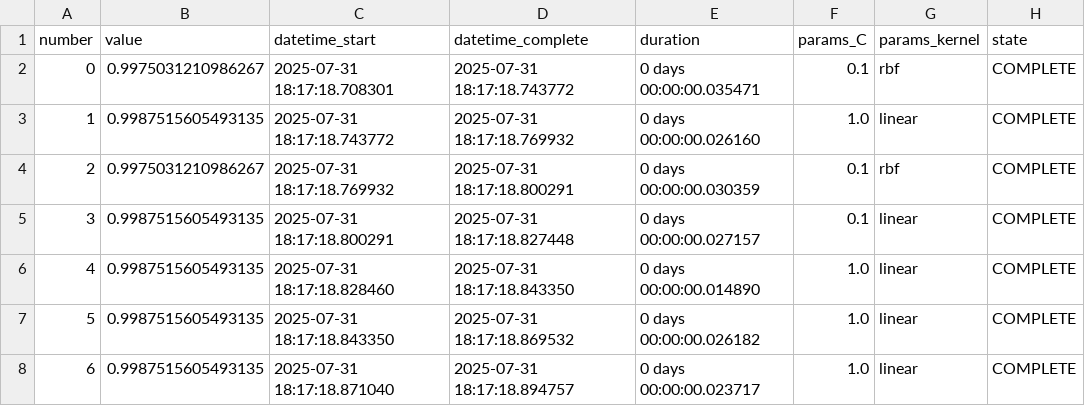
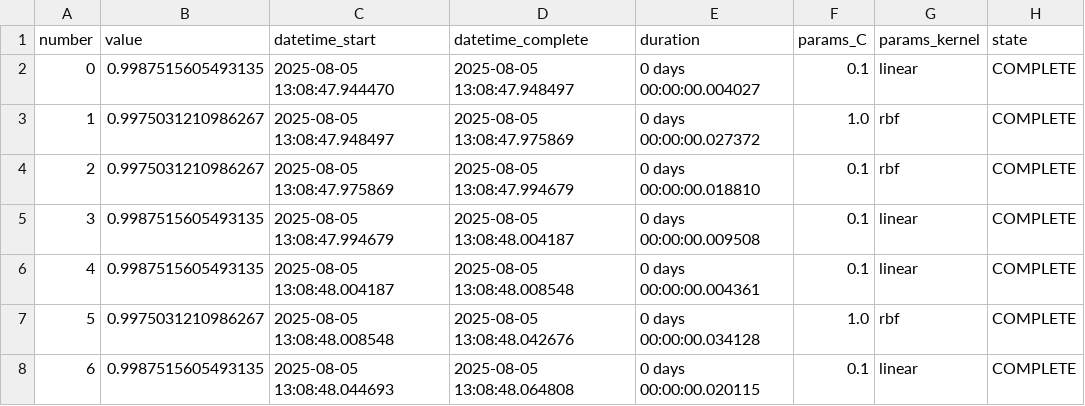
Before and after one commit to tksr-user/Fraud_Analysis_app, a CSV file: optuna_artifacts/SVC_reduced_features_1/SVC_reduced_features_1_trials.csv, drawn as a sheet; only a part is shown; the diff covers the shown part only.

```diff
--- a/optuna_artifacts/SVC_reduced_features_1/SVC_reduced_features_1_trials.csv
+++ b/optuna_artifacts/SVC_reduced_features_1/SVC_reduced_features_1_trials.csv
@@ -1,8 +1,8 @@
 number,value,datetime_start,datetime_complete,duration,params_C,params_kernel,state
-0,0.9975031210986267,2025-07-31 18:17:18.708301,2025-07-31 18:17:18.743772,0 days 00:00:00.035471,0.1,rbf,COMPLETE
-1,0.9987515605493135,2025-07-31 18:17:18.743772,2025-07-31 18:17:18.769932,0 days 00:00:00.026160,1.0,linear,COMPLETE
-2,0.9975031210986267,2025-07-31 18:17:18.769932,2025-07-31 18:17:18.800291,0 days 00:00:00.030359,0.1,rbf,COMPLETE
-3,0.9987515605493135,2025-07-31 18:17:18.800291,2025-07-31 18:17:18.827448,0 days 00:00:00.027157,0.1,linear,COMPLETE
-4,0.9987515605493135,2025-07-31 18:17:18.828460,2025-07-31 18:17:18.843350,0 days 00:00:00.014890,1.0,linear,COMPLETE
-5,0.9987515605493135,2025-07-31 18:17:18.843350,2025-07-31 18:17:18.869532,0 days 00:00:00.026182,1.0,linear,COMPLETE
-6,0.9987515605493135,2025-07-31 18:17:18.871040,2025-07-31 18:17:18.894757,0 days 00:00:00.023717,1.0,linear,COMPLETE
+0,0.9987515605493135,2025-08-05 13:08:47.944470,2025-08-05 13:08:47.948497,0 days 00:00:00.004027,0.1,linear,COMPLETE
+1,0.9975031210986267,2025-08-05 13:08:47.948497,2025-08-05 13:08:47.975869,0 days 00:00:00.027372,1.0,rbf,COMPLETE
+2,0.9975031210986267,2025-08-05 13:08:47.975869,2025-08-05 13:08:47.994679,0 days 00:00:00.018810,0.1,rbf,COMPLETE
+3,0.9987515605493135,2025-08-05 13:08:47.994679,2025-08-05 13:08:48.004187,0 days 00:00:00.009508,0.1,linear,COMPLETE
+4,0.9987515605493135,2025-08-05 13:08:48.004187,2025-08-05 13:08:48.008548,0 days 00:00:00.004361,0.1,linear,COMPLETE
+5,0.9975031210986267,2025-08-05 13:08:48.008548,2025-08-05 13:08:48.042676,0 days 00:00:00.034128,1.0,rbf,COMPLETE
+6,0.9987515605493135,2025-08-05 13:08:48.044693,2025-08-05 13:08:48.064808,0 days 00:00:00.020115,0.1,linear,COMPLETE
```
Also changed, not shown: 52 edited cells elsewhere in this file, optuna_artifacts/LogisticRegression_reduced_features_1/LogisticRegression_reduced_features_1_trials.csv, optuna_artifacts/RandomForest_all_features/RandomForest_all_features_trials.csv, 48 other files.
